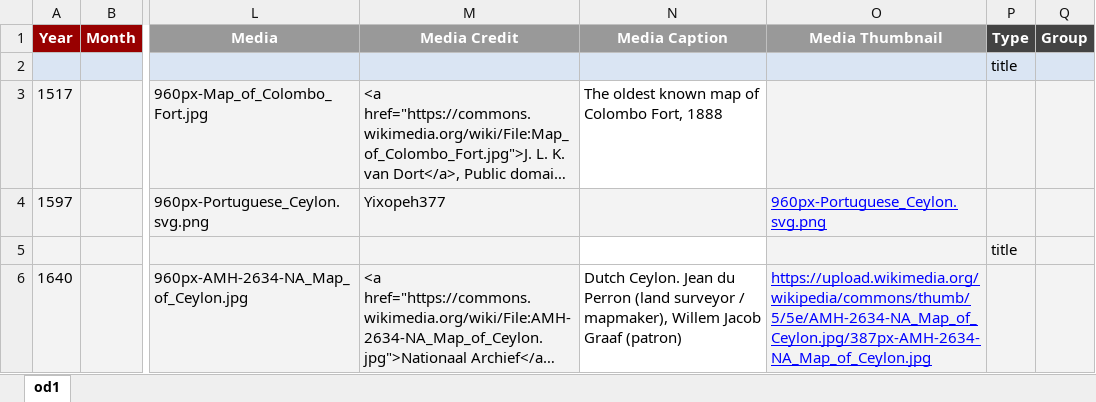
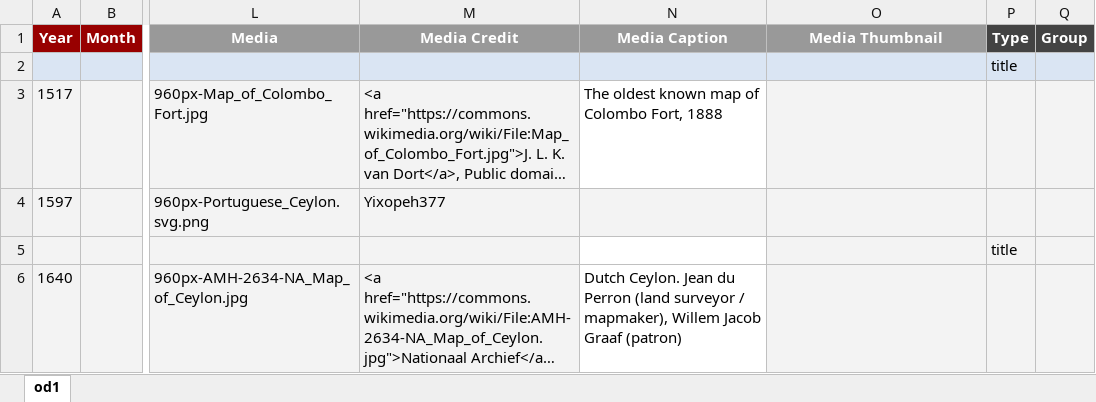
Before and after one commit to thesunshade/Buddhist-History-in-Lanka, an Excel workbook: BuddhismLanka.xlsx, sheet od1, drawn as a sheet; only a part is shown, gaps mark what is left out; long unchanged cells end in …; values as stored, in another font and other column widths than the file's, no borders; the diff covers the shown part only; the diff names each change by its address in the sheet, - before the commit and + after, or states it on an @@ line.

Commit message:
add more dates

```diff
--- a/BuddhismLanka.xlsx (sheet od1)
+++ b/BuddhismLanka.xlsx (sheet od1)
-O4 (Media Thumbnail): 960px-Portuguese_Ceylon.svg.png
+O4 (Media Thumbnail): (empty)
-O6 (Media Thumbnail): https://upload.wikimedia.org/wikipedia/commons/thumb/5/5e/AMH-2634-NA_Map_of_Ceylon.jpg/387px-AMH-2634-NA_Map_of_Ceylon.jpg
+O6 (Media Thumbnail): (empty)
```
Also changed, not shown: 5 edited cells and cell formats elsewhere in this sheet, 4 other files.
